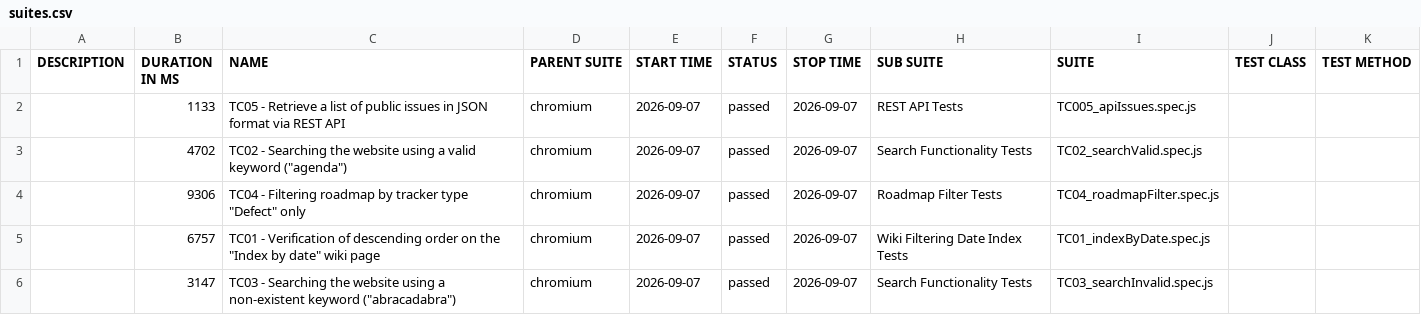
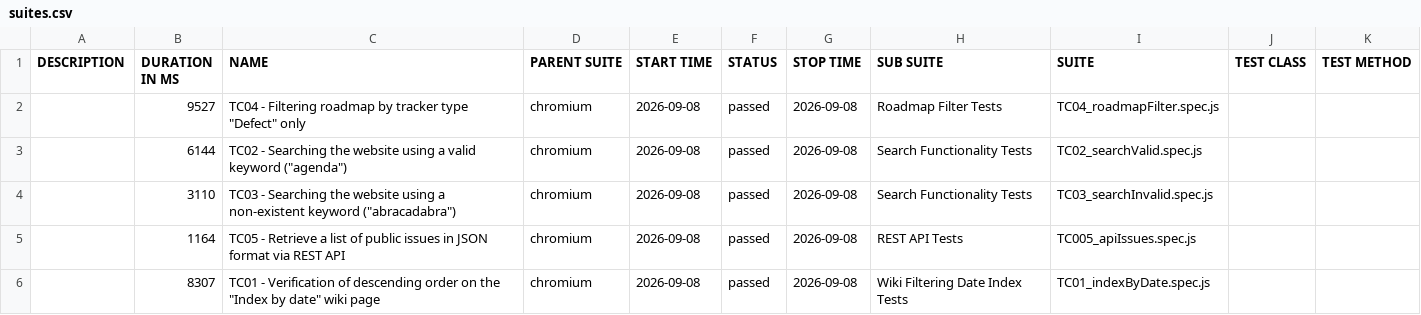
Before and after one commit to VoloshynVolodymyr/redmine-playwright-tests, a CSV file: data/suites.csv, drawn as a sheet.

```diff
--- a/data/suites.csv
+++ b/data/suites.csv
@@ -1,6 +1,6 @@
 "DESCRIPTION","DURATION IN MS","NAME","PARENT SUITE","START TIME","STATUS","STOP TIME","SUB SUITE","SUITE","TEST CLASS","TEST METHOD"
-"","1133","TC05 - Retrieve a list of public issues in JSON format via REST API","chromium","2026-09-07","passed","2026-09-07","REST API Tests","TC005_apiIssues.spec.js","",""
-"","4702","TC02 - Searching the website using a valid keyword (""agenda"")","chromium","2026-09-07","passed","2026-09-07","Search Functionality Tests","TC02_searchValid.spec.js","",""
-"","9306","TC04 - Filtering roadmap by tracker type ""Defect"" only","chromium","2026-09-07","passed","2026-09-07","Roadmap Filter Tests","TC04_roadmapFilter.spec.js","",""
-"","6757","TC01 - Verification of descending order on the ""Index by date"" wiki page","chromium","2026-09-07","passed","2026-09-07","Wiki Filtering Date Index Tests","TC01_indexByDate.spec.js","",""
-"","3147","TC03 - Searching the website using a non-existent keyword (""abracadabra"")","chromium","2026-09-07","passed","2026-09-07","Search Functionality Tests","TC03_searchInvalid.spec.js","",""
+"","9527","TC04 - Filtering roadmap by tracker type ""Defect"" only","chromium","2026-09-08","passed","2026-09-08","Roadmap Filter Tests","TC04_roadmapFilter.spec.js","",""
+"","6144","TC02 - Searching the website using a valid keyword (""agenda"")","chromium","2026-09-08","passed","2026-09-08","Search Functionality Tests","TC02_searchValid.spec.js","",""
+"","3110","TC03 - Searching the website using a non-existent keyword (""abracadabra"")","chromium","2026-09-08","passed","2026-09-08","Search Functionality Tests","TC03_searchInvalid.spec.js","",""
+"","1164","TC05 - Retrieve a list of public issues in JSON format via REST API","chromium","2026-09-08","passed","2026-09-08","REST API Tests","TC005_apiIssues.spec.js","",""
+"","8307","TC01 - Verification of descending order on the ""Index by date"" wiki page","chromium","2026-09-08","passed","2026-09-08","Wiki Filtering Date Index Tests","TC01_indexByDate.spec.js","",""
```
Also changed, not shown: 23 other files.
